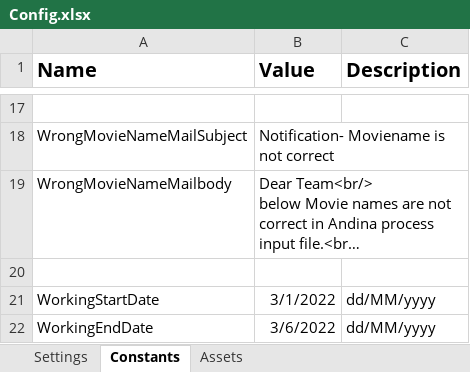
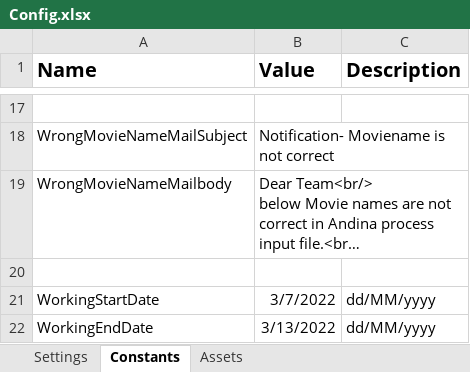
Before and after one commit to Tecnoyar/cinepolisAndina, an Excel workbook: Data/Config.xlsx, sheet Constants, drawn as a sheet; only a part is shown, gaps mark what is left out; long unchanged cells end in …; values as stored, in another font and other column widths than the file's, no borders; the diff names each change by its address in the sheet, - before the commit and + after, or states it on an @@ line.

```diff
--- a/Data/Config.xlsx (sheet Constants)
+++ b/Data/Config.xlsx (sheet Constants)
-B21 (Value): 3/1/2022
+B21 (Value): 3/7/2022
-B22 (Value): 3/6/2022
+B22 (Value): 3/13/2022
```
Also changed, not shown: sheet Settings.
